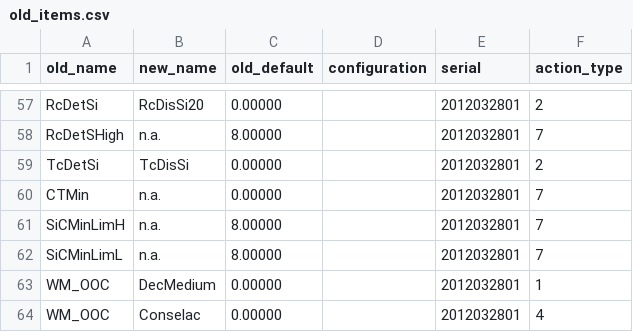
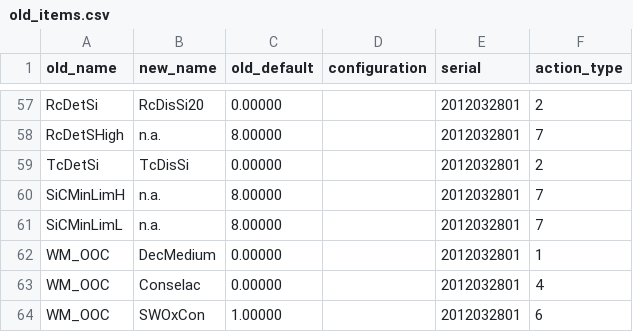
Before and after one commit to eawag-surface-waters-research/Delft3D, a CSV file: src/engines_gpl/waq/packages/waq_kernel/src/waq_tables/old_items.csv, drawn as a sheet; only a part is shown, gaps mark what is left out; the shorter side is filled out with more unchanged rows.

Commit message:
remove ctmin from old_items.csv

```diff
--- a/src/engines_gpl/waq/packages/waq_kernel/src/waq_tables/old_items.csv
+++ b/src/engines_gpl/waq/packages/waq_kernel/src/waq_tables/old_items.csv
@@ -59,3 +59,2 @@ old_name,new_name,old_default,configuration,serial,action_type
 "TcDetSi   ","TcDisSi   ",    0.00000    ,"          ",2012032801,         2
-"CTMin     ","n.a.      ",    0.00000    ,"          ",2012032801,         7
 "SiCMinLimH","n.a.      ",    8.00000    ,"          ",2012032801,         7
```
